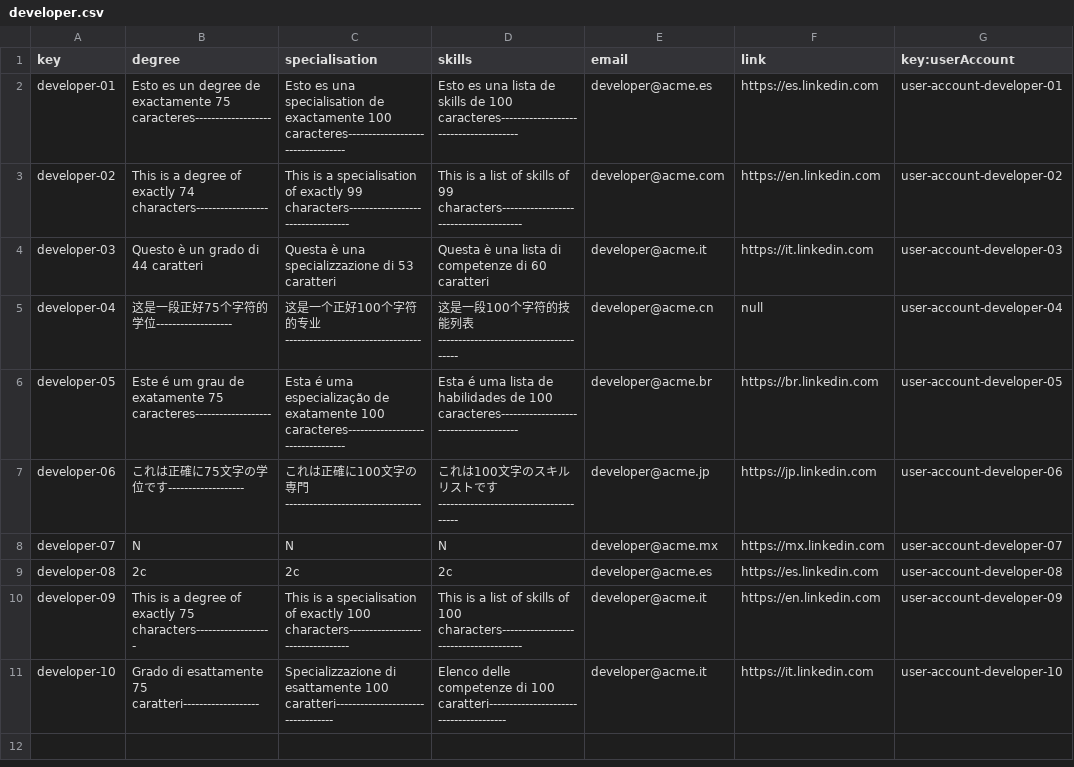
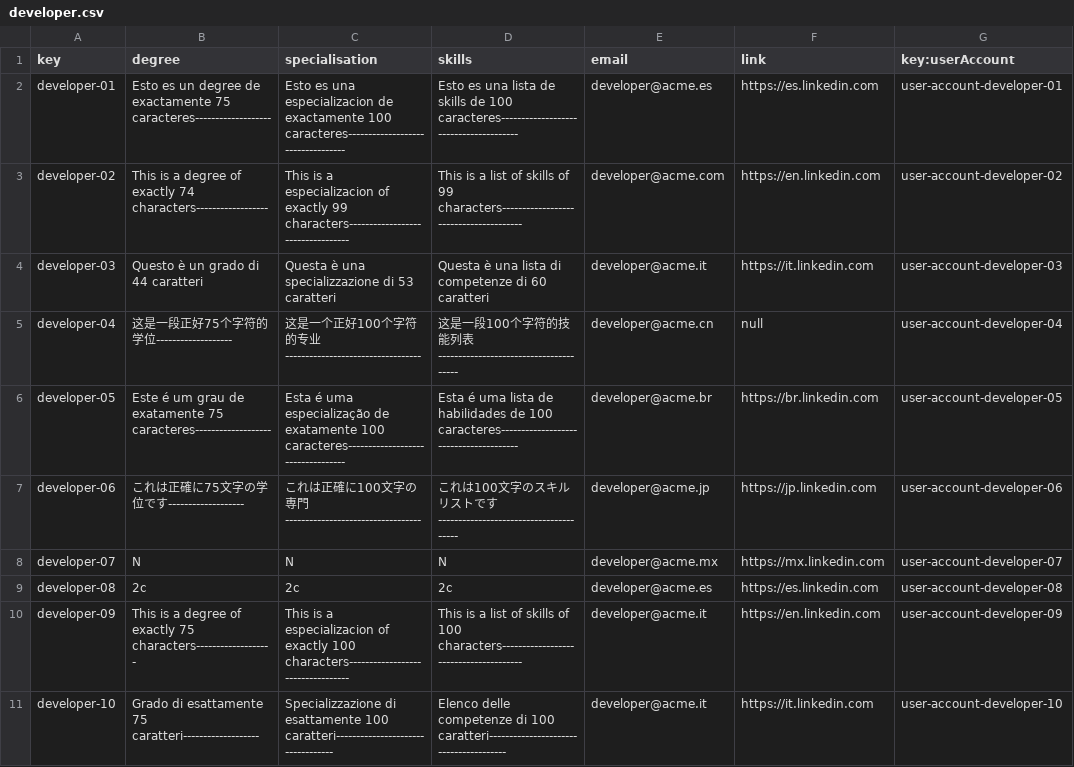
Before and after one commit to IsmaelRuizJurado/Acme-SF-D04, a CSV file: src/main/webapp/WEB-INF/resources/sample-data/developer.csv, drawn as a sheet.

```diff
--- a/src/main/webapp/WEB-INF/resources/sample-data/developer.csv
+++ b/src/main/webapp/WEB-INF/resources/sample-data/developer.csv
@@ -1,4 +1,4 @@
 key,degree,specialisation,skills,email,link,key:userAccount
-developer-01,Esto es un degree de exactamente 75 caracteres-------------------,Esto es una specialisation de exactamente 100 caracteres----------------------------------,Esto es una lista de skills de 100 caracteres---------------------------------------,developer@acme.es,https://es.linkedin.com,user-account-developer-01
-developer-02,This is a degree of exactly 74 characters------------------,This is a specialisation of exactly 99 characters----------------------------------,This is a list of skills of 99 characters---------------------------------------,developer@acme.com,https://en.linkedin.com,user-account-developer-02
+developer-01,Esto es un degree de exactamente 75 caracteres-------------------,Esto es una especializacion de exactamente 100 caracteres----------------------------------,Esto es una lista de skills de 100 caracteres---------------------------------------,developer@acme.es,https://es.linkedin.com,user-account-developer-01
+developer-02,This is a degree of exactly 74 characters------------------,This is a especializacion of exactly 99 characters----------------------------------,This is a list of skills of 99 characters---------------------------------------,developer@acme.com,https://en.linkedin.com,user-account-developer-02
 developer-03,Questo è un grado di 44 caratteri,Questa è una specializzazione di 53 caratteri,Questa è una lista di competenze di 60 caratteri,developer@acme.it,https://it.linkedin.com,user-account-developer-03
@@ -9,3 +9,3 @@ developer-07,N,N,N,developer@acme.mx,https://mx.linkedin.com,user-account-develo
 developer-08,2c,2c,2c,developer@acme.es,https://es.linkedin.com,user-account-developer-08
-developer-09,This is a degree of exactly 75 characters-------------------,This is a specialisation of exactly 100 characters----------------------------------,This is a list of skills of 100 characters---------------------------------------,developer@acme.it,https://en.linkedin.com,user-account-developer-09
+developer-09,This is a degree of exactly 75 characters-------------------,This is a especializacion of exactly 100 characters----------------------------------,This is a list of skills of 100 characters---------------------------------------,developer@acme.it,https://en.linkedin.com,user-account-developer-09
 developer-10,Grado di esattamente 75 caratteri-------------------,Specializzazione di esattamente 100 caratteri----------------------------------,Elenco delle competenze di 100 caratteri---------------------------------------,developer@acme.it,https://it.linkedin.com,user-account-developer-10
```
Also changed, not shown: src/main/webapp/WEB-INF/resources/sample-data/training-session.csv, 22 other files.
